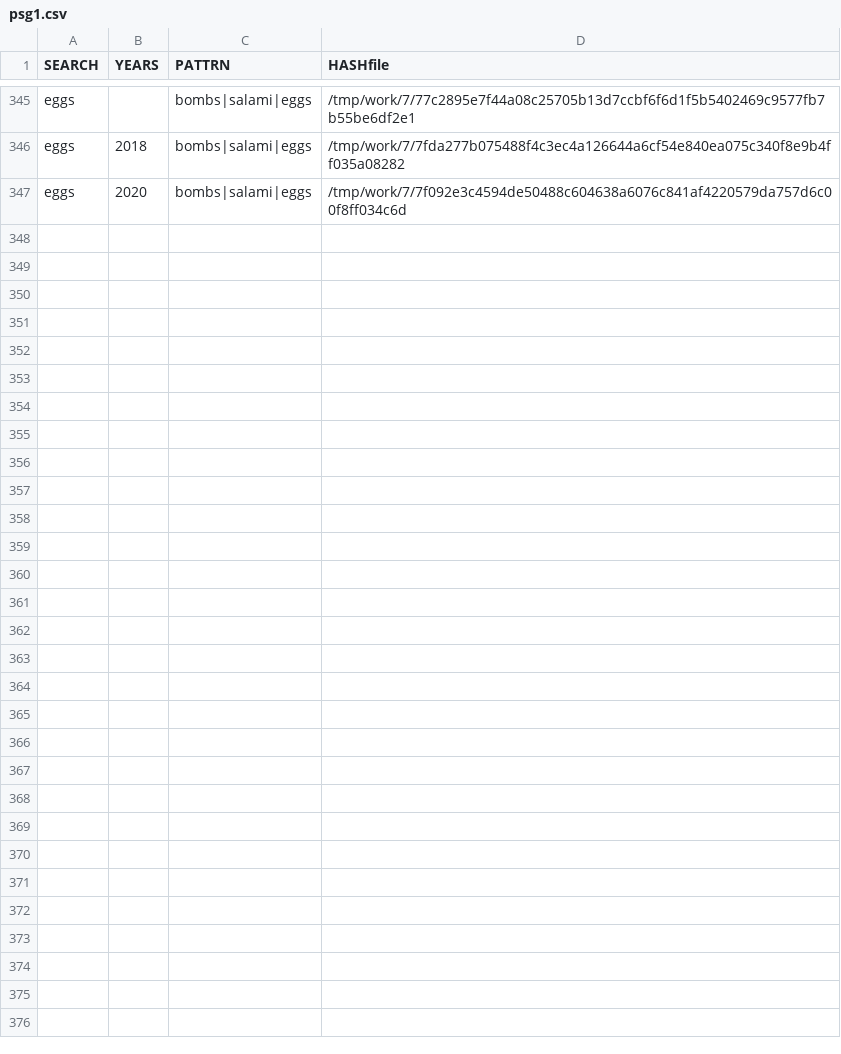
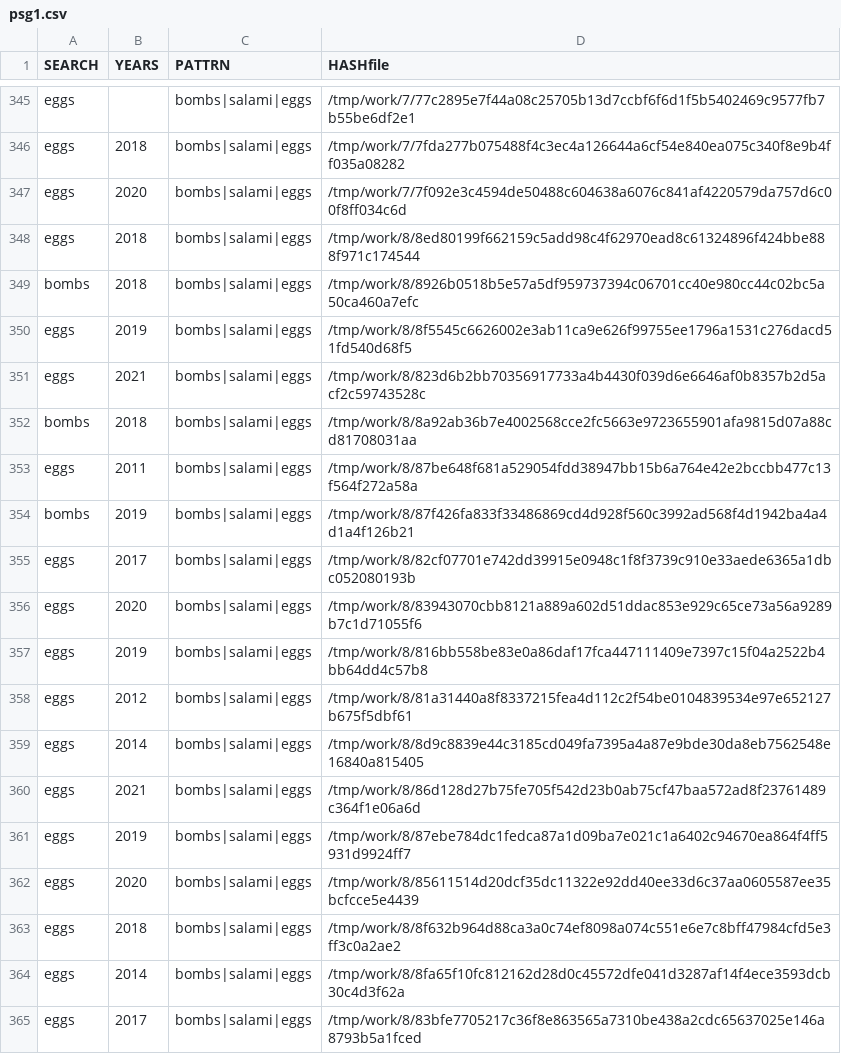
Before and after one commit to gergimentr/finder, a CSV file: results/psg1.csv, drawn as a sheet; only a part is shown, gaps mark what is left out; the diff names each change by its address in the sheet, - before the commit and + after, or states it on an @@ line.

Commit message:
result works

```diff
--- a/results/psg1.csv
+++ b/results/psg1.csv
+row 348: eggs | 2018 | bombs|salami|eggs | /tmp/work/8/8ed80199f662159c5add98c4f62970ead8c61324896f424bbe888f971c174544
+row 349: bombs | 2018 | bombs|salami|eggs | /tmp/work/8/8926b0518b5e57a5df959737394c06701cc40e980cc44c02bc5a50ca460a7efc
+row 350: eggs | 2019 | bombs|salami|eggs | /tmp/work/8/8f5545c6626002e3ab11ca9e626f99755ee1796a1531c276dacd51fd540d68f5
+row 351: eggs | 2021 | bombs|salami|eggs | /tmp/work/8/823d6b2bb70356917733a4b4430f039d6e6646af0b8357b2d5acf2c59743528c
+row 352: bombs | 2018 | bombs|salami|eggs | /tmp/work/8/8a92ab36b7e4002568cce2fc5663e9723655901afa9815d07a88cd81708031aa
+row 353: eggs | 2011 | bombs|salami|eggs | /tmp/work/8/87be648f681a529054fdd38947bb15b6a764e42e2bccbb477c13f564f272a58a
+row 354: bombs | 2019 | bombs|salami|eggs | /tmp/work/8/87f426fa833f33486869cd4d928f560c3992ad568f4d1942ba4a4d1a4f126b21
+row 355: eggs | 2017 | bombs|salami|eggs | /tmp/work/8/82cf07701e742dd39915e0948c1f8f3739c910e33aede6365a1dbc052080193b
+row 356: eggs | 2020 | bombs|salami|eggs | /tmp/work/8/83943070cbb8121a889a602d51ddac853e929c65ce73a56a9289b7c1d71055f6
+row 357: eggs | 2019 | bombs|salami|eggs | /tmp/work/8/816bb558be83e0a86daf17fca447111409e7397c15f04a2522b4bb64dd4c57b8
+row 358: eggs | 2012 | bombs|salami|eggs | /tmp/work/8/81a31440a8f8337215fea4d112c2f54be0104839534e97e652127b675f5dbf61
+row 359: eggs | 2014 | bombs|salami|eggs | /tmp/work/8/8d9c8839e44c3185cd049fa7395a4a87e9bde30da8eb7562548e16840a815405
+row 360: eggs | 2021 | bombs|salami|eggs | /tmp/work/8/86d128d27b75fe705f542d23b0ab75cf47baa572ad8f23761489c364f1e06a6d
+row 361: eggs | 2019 | bombs|salami|eggs | /tmp/work/8/87ebe784dc1fedca87a1d09ba7e021c1a6402c94670ea864f4ff5931d9924ff7
+row 362: eggs | 2020 | bombs|salami|eggs | /tmp/work/8/85611514d20dcf35dc11322e92dd40ee33d6c37aa0605587ee35bcfcce5e4439
+row 363: eggs | 2018 | bombs|salami|eggs | /tmp/work/8/8f632b964d88ca3a0c74ef8098a074c551e6e7c8bff47984cfd5e3ff3c0a2ae2
+row 364: eggs | 2014 | bombs|salami|eggs | /tmp/work/8/8fa65f10fc812162d28d0c45572dfe041d3287af14f4ece3593dcb30c4d3f62a
+row 365: eggs | 2017 | bombs|salami|eggs | /tmp/work/8/83bfe7705217c36f8e863565a7310be438a2cdc65637025e146a8793b5a1fced
```
Also changed, not shown: results/psg2.csv, 8 other files.
